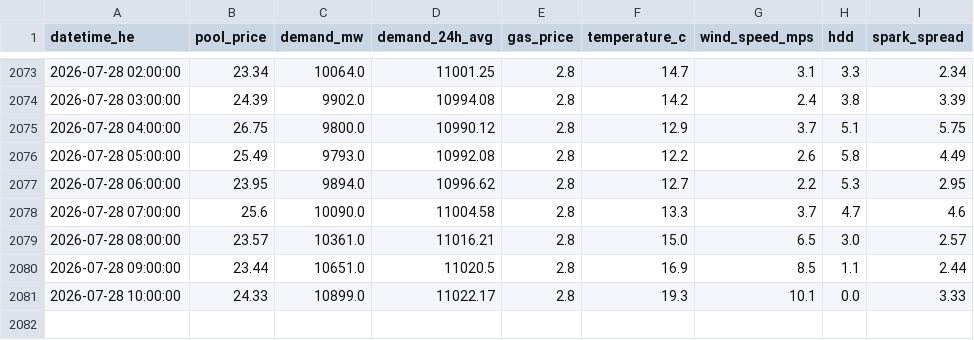
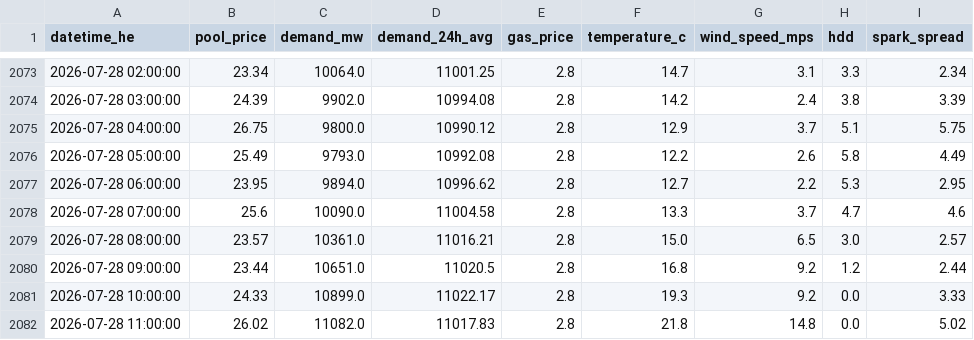
Before and after one commit to a338wong/alberta_energy_market_analytics_dashboard, a CSV file: data/processed/market_dataset.csv, drawn as a sheet; only a part is shown, gaps mark what is left out.

```diff
--- a/data/processed/market_dataset.csv
+++ b/data/processed/market_dataset.csv
@@ -2079,3 +2079,4 @@ datetime_he,pool_price,demand_mw,demand_24h_avg,gas_price,temperature_c,wind_spe
 2026-07-28 08:00:00,23.57,10361.0,11016.21,2.8,15.0,6.5,3.0,2.57
-2026-07-28 09:00:00,23.44,10651.0,11020.5,2.8,16.9,8.5,1.1,2.44
-2026-07-28 10:00:00,24.33,10899.0,11022.17,2.8,19.3,10.1,0.0,3.33
+2026-07-28 09:00:00,23.44,10651.0,11020.5,2.8,16.8,9.2,1.2,2.44
+2026-07-28 10:00:00,24.33,10899.0,11022.17,2.8,19.3,9.2,0.0,3.33
+2026-07-28 11:00:00,26.02,11082.0,11017.83,2.8,21.8,14.8,0.0,5.02
```
Also changed, not shown: data/raw/pool_price_current_raw.csv, data/raw/weather_data.csv.
